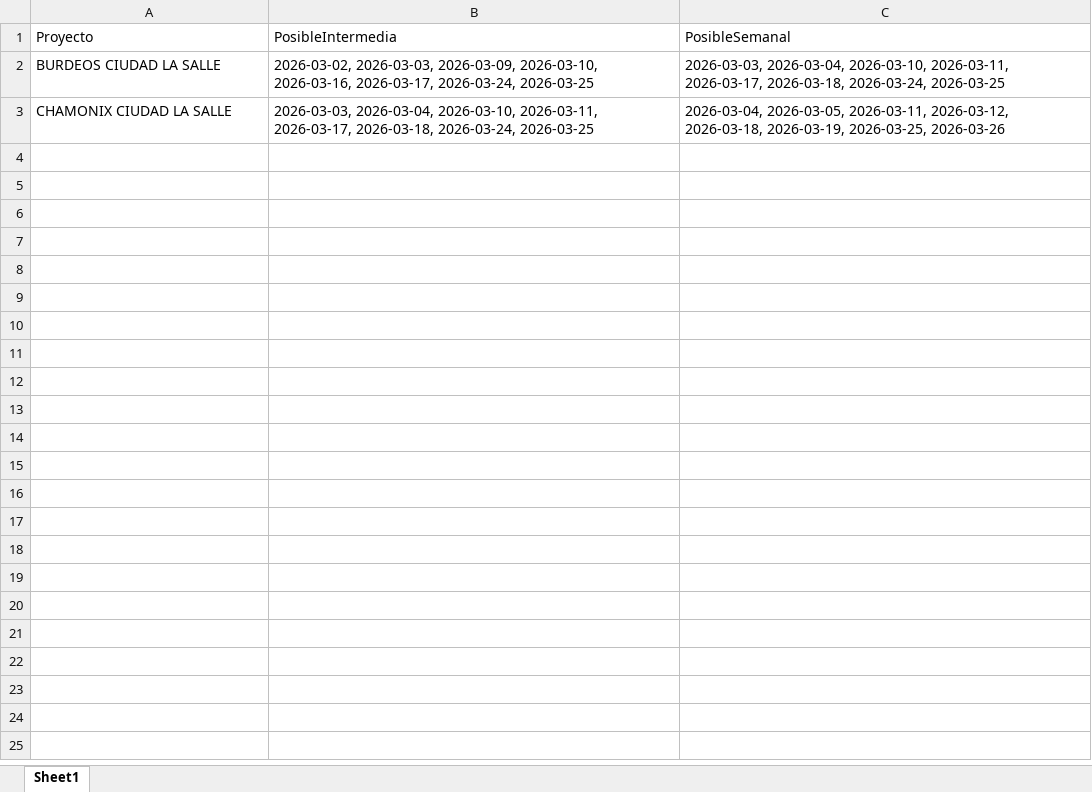
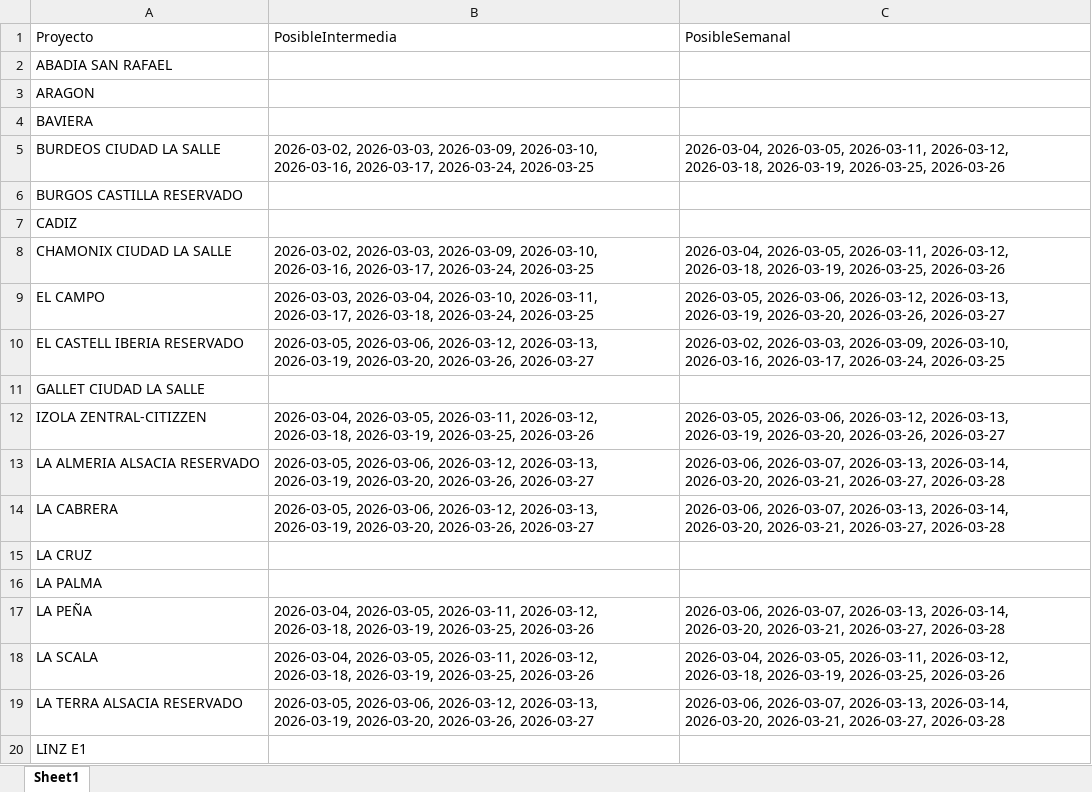
Before and after one commit to leanmarval-ui/CumplimientoActasBogota, an Excel workbook: output/calendario_teorico.xlsx, sheet Sheet1, drawn as a sheet; only a part is shown; values as stored, in another font and other column widths than the file's, no borders; addresses are those after the commit; the diff covers the shown part only; the diff names each change by its address in the sheet, - before the commit and + after, or states it on an @@ line.

```diff
--- a/output/calendario_teorico.xlsx (sheet Sheet1)
+++ b/output/calendario_teorico.xlsx (sheet Sheet1)
+row 2: ABADIA SAN RAFAEL
+row 3: ARAGON
+row 4: BAVIERA
-C5 (PosibleSemanal): 2026-03-03, 2026-03-04, 2026-03-10, 2026-03-11, 2026-03-17, 2026-03-18, 2026-03-24, 2026-03-25
+C5 (PosibleSemanal): 2026-03-04, 2026-03-05, 2026-03-11, 2026-03-12, 2026-03-18, 2026-03-19, 2026-03-25, 2026-03-26
+row 6: BURGOS CASTILLA RESERVADO
+row 7: CADIZ
-B8 (PosibleIntermedia): 2026-03-03, 2026-03-04, 2026-03-10, 2026-03-11, 2026-03-17, 2026-03-18, 2026-03-24, 2026-03-25
+B8 (PosibleIntermedia): 2026-03-02, 2026-03-03, 2026-03-09, 2026-03-10, 2026-03-16, 2026-03-17, 2026-03-24, 2026-03-25
+row 9: EL CAMPO | 2026-03-03, 2026-03-04, 2026-03-10, 2026-03-11, 2026-03-17, 2026-03-18, 2026-03-24, 2026-03-25 | 2026-03-05, 2026-03-06, 2026-03-12, 2026-03-13, 2026-03-19, 2026-03-20, 2026-03-26, 2026-03-27
+row 10: EL CASTELL IBERIA RESERVADO | 2026-03-05, 2026-03-06, 2026-03-12, 2026-03-13, 2026-03-19, 2026-03-20, 2026-03-26, 2026-03-27 | 2026-03-02, 2026-03-03, 2026-03-09, 2026-03-10, 2026-03-16, 2026-03-17, 2026-03-24, 2026-03-25
+row 11: GALLET CIUDAD LA SALLE
+row 12: IZOLA ZENTRAL-CITIZZEN | 2026-03-04, 2026-03-05, 2026-03-11, 2026-03-12, 2026-03-18, 2026-03-19, 2026-03-25, 2026-03-26 | 2026-03-05, 2026-03-06, 2026-03-12, 2026-03-13, 2026-03-19, 2026-03-20, 2026-03-26, 2026-03-27
+row 13: LA ALMERIA ALSACIA RESERVADO | 2026-03-05, 2026-03-06, 2026-03-12, 2026-03-13, 2026-03-19, 2026-03-20, 2026-03-26, 2026-03-27 | 2026-03-06, 2026-03-07, 2026-03-13, 2026-03-14, 2026-03-20, 2026-03-21, 2026-03-27, 2026-03-28
+row 14: LA CABRERA | 2026-03-05, 2026-03-06, 2026-03-12, 2026-03-13, 2026-03-19, 2026-03-20, 2026-03-26, 2026-03-27 | 2026-03-06, 2026-03-07, 2026-03-13, 2026-03-14, 2026-03-20, 2026-03-21, 2026-03-27, 2026-03-28
+row 15: LA CRUZ
+row 16: LA PALMA
+row 17: LA PEÑA | 2026-03-04, 2026-03-05, 2026-03-11, 2026-03-12, 2026-03-18, 2026-03-19, 2026-03-25, 2026-03-26 | 2026-03-06, 2026-03-07, 2026-03-13, 2026-03-14, 2026-03-20, 2026-03-21, 2026-03-27, 2026-03-28
+row 18: LA SCALA | 2026-03-04, 2026-03-05, 2026-03-11, 2026-03-12, 2026-03-18, 2026-03-19, 2026-03-25, 2026-03-26 | 2026-03-04, 2026-03-05, 2026-03-11, 2026-03-12, 2026-03-18, 2026-03-19, 2026-03-25, 2026-03-26
+row 19: LA TERRA ALSACIA RESERVADO | 2026-03-05, 2026-03-06, 2026-03-12, 2026-03-13, 2026-03-19, 2026-03-20, 2026-03-26, 2026-03-27 | 2026-03-06, 2026-03-07, 2026-03-13, 2026-03-14, 2026-03-20, 2026-03-21, 2026-03-27, 2026-03-28
+row 20: LINZ E1
```
Also changed, not shown: 27 added rows elsewhere in this sheet, output/calendario_comparado.xlsx, output/calendario_real.xlsx, 2 other files.
